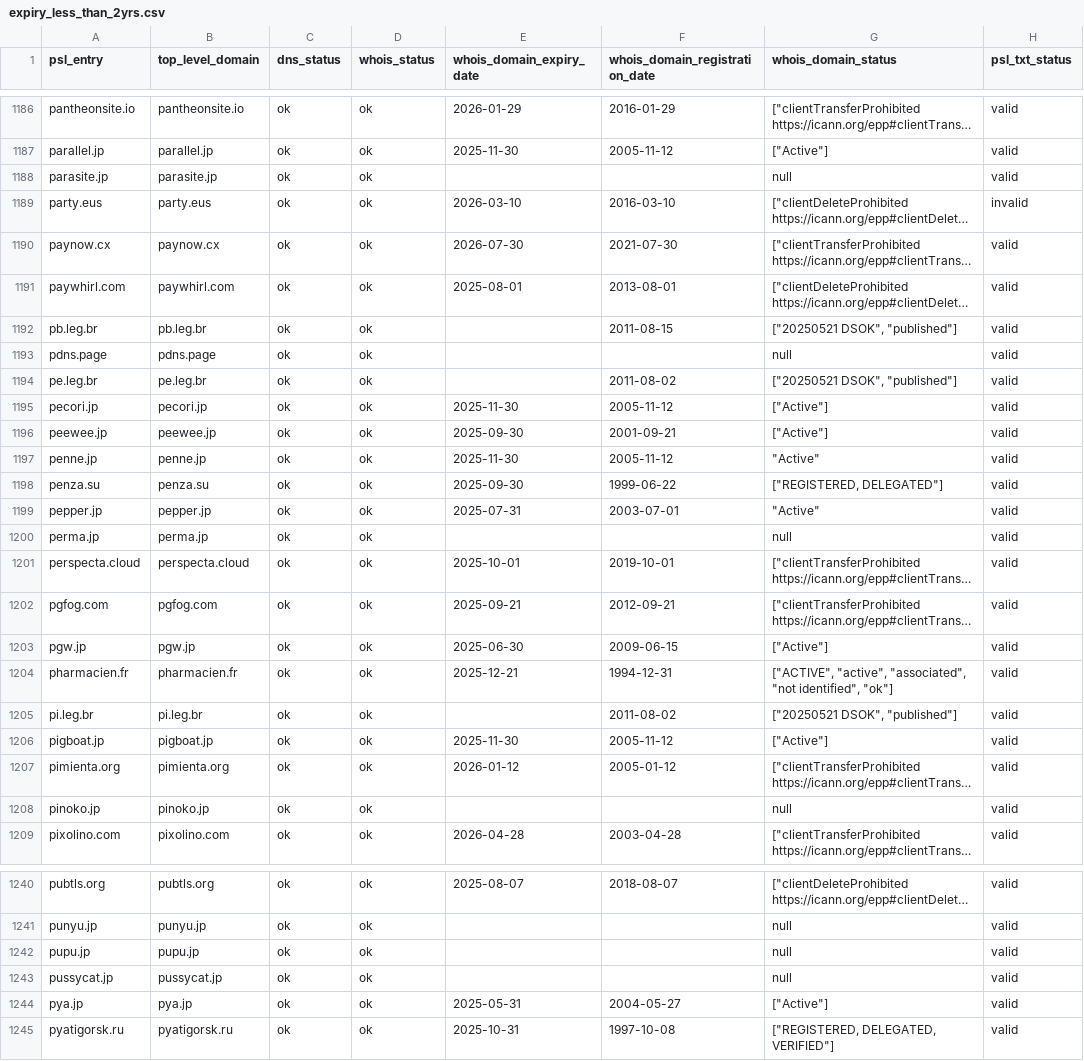
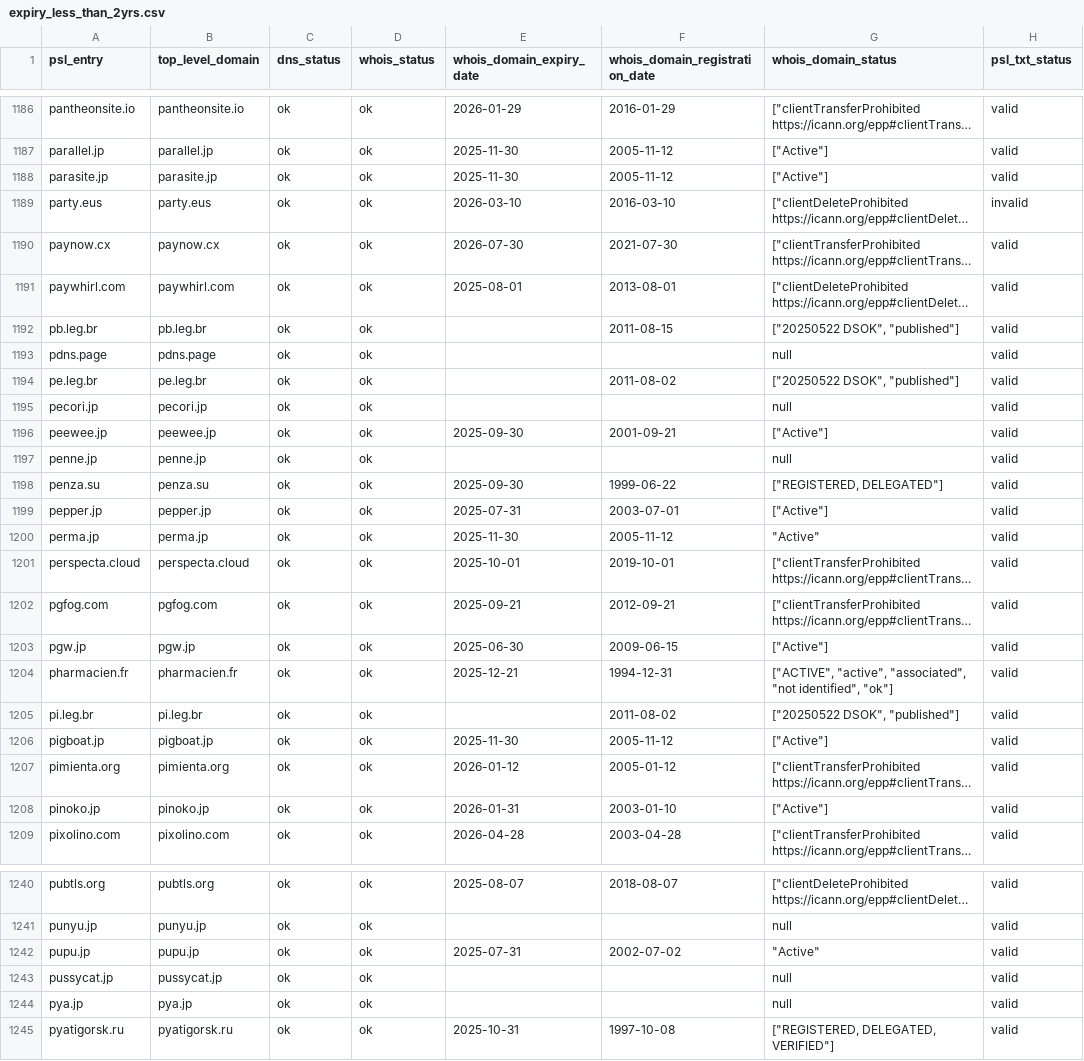
Before and after one commit to groundcat/PSL-private-domains-checker, a CSV file: data/expiry_less_than_2yrs.csv, drawn as a sheet; only a part is shown, gaps mark what is left out; long unchanged cells end in …; the diff covers the shown part only; the diff names each change by its address in the sheet, - before the commit and + after, or states it on an @@ line.

```diff
--- a/data/expiry_less_than_2yrs.csv
+++ b/data/expiry_less_than_2yrs.csv
-E1188 (whois_domain_expiry_date): (empty)
+E1188 (whois_domain_expiry_date): 2025-11-30
-F1188 (whois_domain_registration_date): (empty)
+F1188 (whois_domain_registration_date): 2005-11-12
-G1188 (whois_domain_status): null
+G1188 (whois_domain_status): ["Active"]
-G1192 (whois_domain_status): ["20250521 DSOK", "published"]
+G1192 (whois_domain_status): ["20250522 DSOK", "published"]
-G1194 (whois_domain_status): ["20250521 DSOK", "published"]
+G1194 (whois_domain_status): ["20250522 DSOK", "published"]
-E1195 (whois_domain_expiry_date): 2025-11-30
+E1195 (whois_domain_expiry_date): (empty)
-F1195 (whois_domain_registration_date): 2005-11-12
+F1195 (whois_domain_registration_date): (empty)
-G1195 (whois_domain_status): ["Active"]
+G1195 (whois_domain_status): null
-E1197 (whois_domain_expiry_date): 2025-11-30
+E1197 (whois_domain_expiry_date): (empty)
-F1197 (whois_domain_registration_date): 2005-11-12
+F1197 (whois_domain_registration_date): (empty)
-G1197 (whois_domain_status): "Active"
+G1197 (whois_domain_status): null
-G1199 (whois_domain_status): "Active"
+G1199 (whois_domain_status): ["Active"]
-E1200 (whois_domain_expiry_date): (empty)
+E1200 (whois_domain_expiry_date): 2025-11-30
-F1200 (whois_domain_registration_date): (empty)
+F1200 (whois_domain_registration_date): 2005-11-12
-G1200 (whois_domain_status): null
+G1200 (whois_domain_status): "Active"
-G1205 (whois_domain_status): ["20250521 DSOK", "published"]
+G1205 (whois_domain_status): ["20250522 DSOK", "published"]
-E1208 (whois_domain_expiry_date): (empty)
+E1208 (whois_domain_expiry_date): 2026-01-31
-F1208 (whois_domain_registration_date): (empty)
+F1208 (whois_domain_registration_date): 2003-01-10
-G1208 (whois_domain_status): null
+G1208 (whois_domain_status): ["Active"]
-E1242 (whois_domain_expiry_date): (empty)
+E1242 (whois_domain_expiry_date): 2025-07-31
-F1242 (whois_domain_registration_date): (empty)
+F1242 (whois_domain_registration_date): 2002-07-02
-G1242 (whois_domain_status): null
+G1242 (whois_domain_status): "Active"
-E1244 (whois_domain_expiry_date): 2025-05-31
+E1244 (whois_domain_expiry_date): (empty)
-F1244 (whois_domain_registration_date): 2004-05-27
+F1244 (whois_domain_registration_date): (empty)
-G1244 (whois_domain_status): ["Active"]
+G1244 (whois_domain_status): null
```
Also changed, not shown: 165 edited cells elsewhere in this file, data/all.csv, data/expired.csv, 2 other files.
